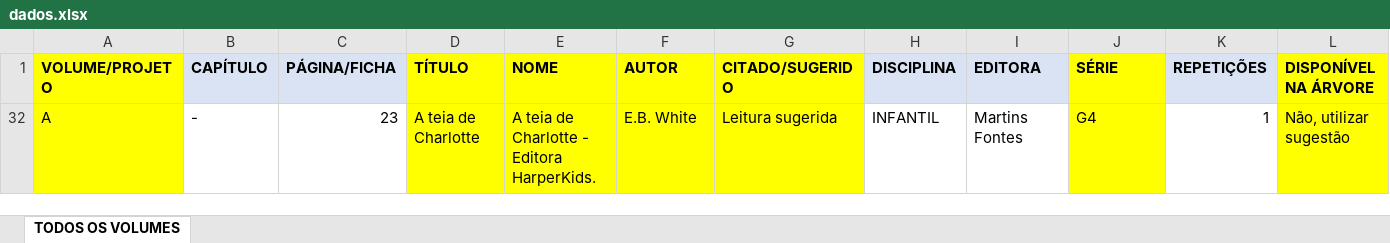
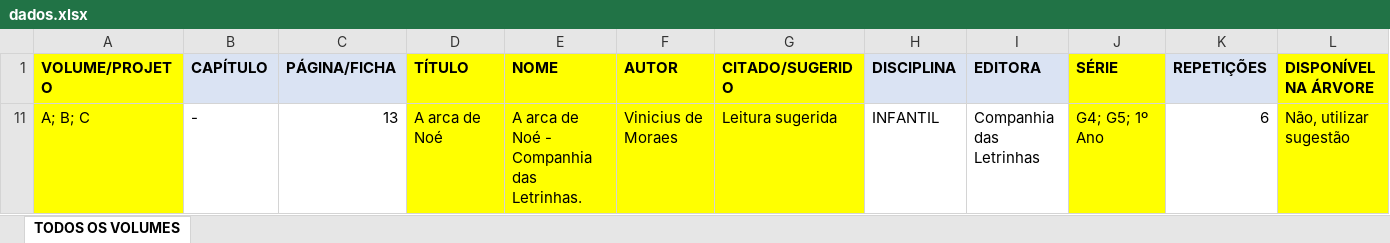
Before and after one commit to andrehsilva/gallery_tree, an Excel workbook: dados.xlsx, sheet TODOS OS VOLUMES, drawn as a sheet; only a part is shown; values as stored, in another font and other column widths than the file's, no borders; removed rows and columns are numbered as before the commit, all else as after; rows hold the shown columns only; the diff names each change by its address in the sheet, - before the commit and + after, or states it on an @@ line.

Commit message:
oi

```diff
--- a/dados.xlsx (sheet TODOS OS VOLUMES)
+++ b/dados.xlsx (sheet TODOS OS VOLUMES)
@@ row 32 hidden: A | - | 23 | A teia de Charlotte | A teia de Charlotte - Editora HarperKids. | E.B. White | Leitura sugerida | INFANTIL | Martins Fontes | G4 | 1 | Não, utilizar sugestão @@
+row 11: A; B; C | - | 13 | A arca de Noé | A arca de Noé - Companhia das Letrinhas. | Vinicius de Moraes | Leitura sugerida | INFANTIL | Companhia das Letrinhas | G4; G5; 1º Ano | 6 | Não, utilizar sugestão
```
Also changed, not shown: hidden cells.
